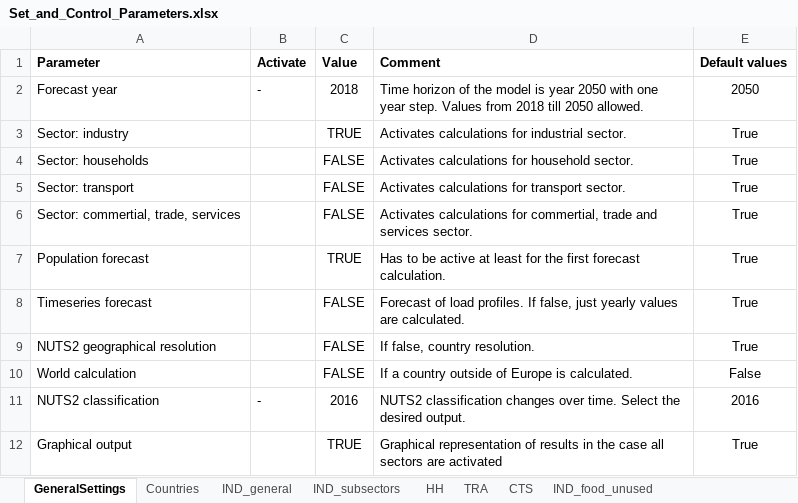
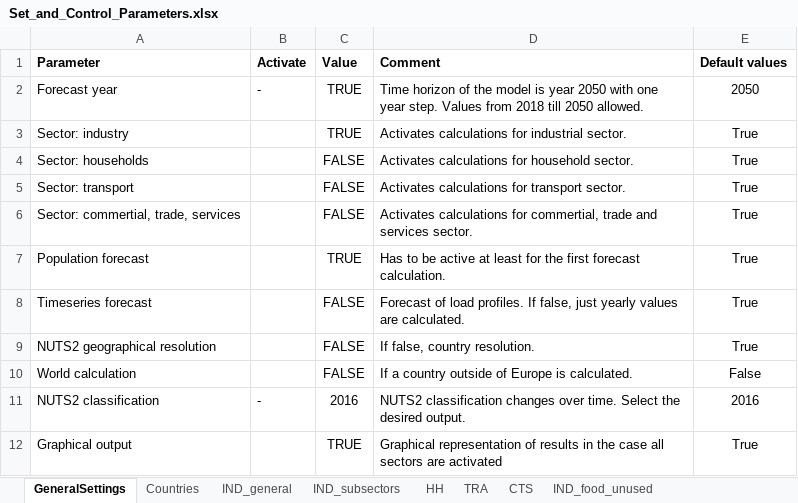
Before and after one commit to tum-ens/endemo, an Excel workbook: input/Set_and_Control_Parameters.xlsx, sheet GeneralSettings, drawn as a sheet; values as stored, in another font and other column widths than the file's, no borders; charts and pictures not drawn; the diff names each change by its address in the sheet, - before the commit and + after, or states it on an @@ line.

```diff
--- a/input/Set_and_Control_Parameters.xlsx (sheet GeneralSettings)
+++ b/input/Set_and_Control_Parameters.xlsx (sheet GeneralSettings)
-C2 (Value): 2018
+C2 (Value): TRUE
```
Also changed, not shown: sheet IND_subsectors, charts or pictures, 18 other files.
